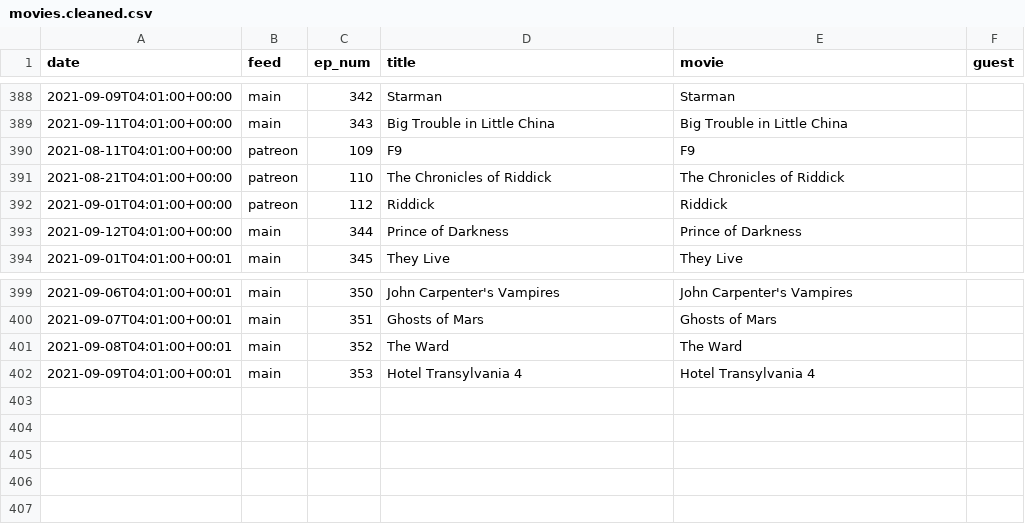
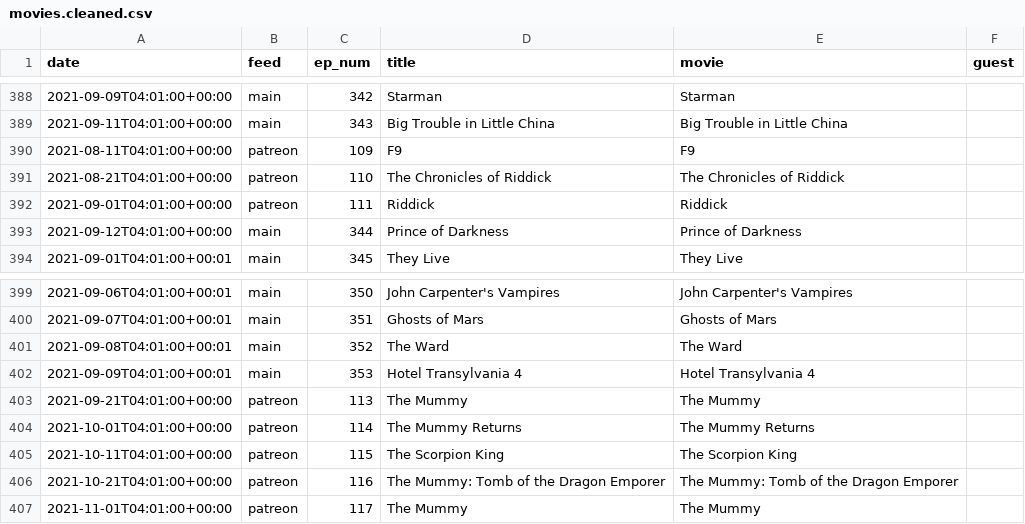
Before and after one commit to mark-jb/blankcheck, a CSV file: movies.cleaned.csv, drawn as a sheet; only a part is shown, gaps mark what is left out.

Commit message:
New patreon series The Mummy

```diff
--- a/movies.cleaned.csv
+++ b/movies.cleaned.csv
@@ -391,3 +391,3 @@ date,feed,ep_num,title,movie,guest
 2021-08-21T04:01:00+00:00,patreon,110,The Chronicles of Riddick,The Chronicles of Riddick,
-2021-09-01T04:01:00+00:00,patreon,112,Riddick,Riddick,
+2021-09-01T04:01:00+00:00,patreon,111,Riddick,Riddick,
 2021-09-12T04:01:00+00:00,main,344,Prince of Darkness,Prince of Darkness,
@@ -402 +402,6 @@ date,feed,ep_num,title,movie,guest
 2021-09-09T04:01:00+00:01,main,353,Hotel Transylvania 4,Hotel Transylvania 4,
+2021-09-21T04:01:00+00:00,patreon,113,The Mummy,The Mummy,
+2021-10-01T04:01:00+00:00,patreon,114,The Mummy Returns,The Mummy Returns,
+2021-10-11T04:01:00+00:00,patreon,115,The Scorpion King,The Scorpion King,
+2021-10-21T04:01:00+00:00,patreon,116,The Mummy: Tomb of the Dragon Emporer,The Mummy: Tomb of the Dragon Emporer,
+2021-11-01T04:01:00+00:00,patreon,117,The Mummy,The Mummy,
```
